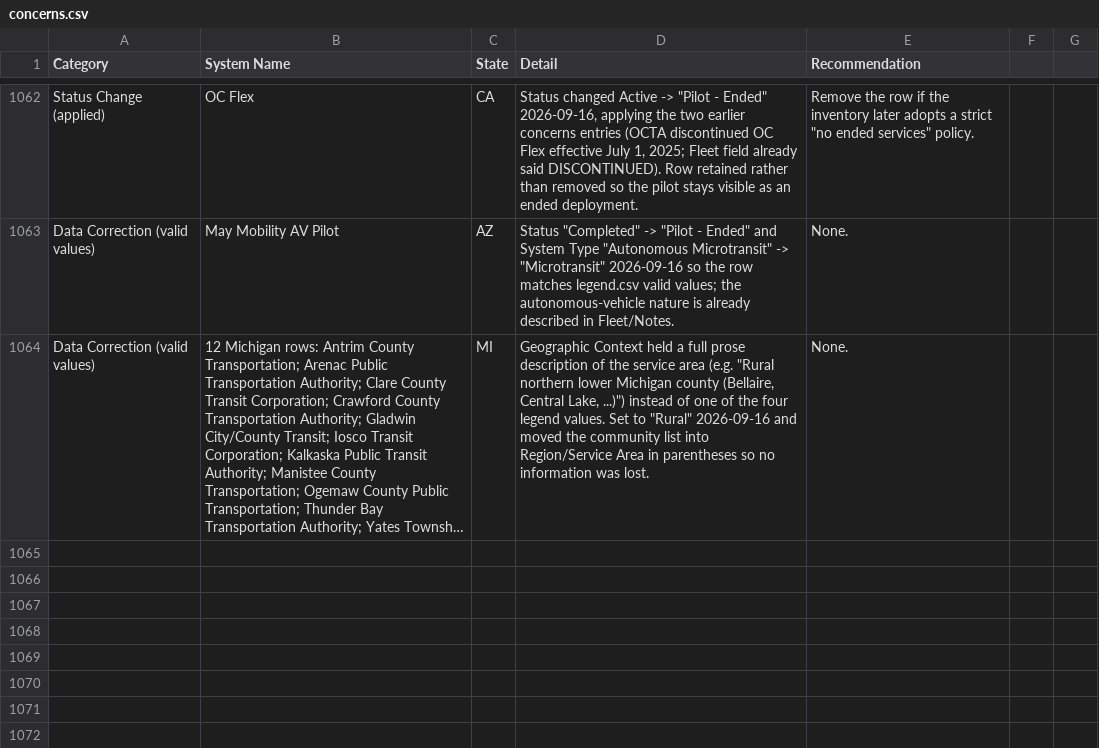
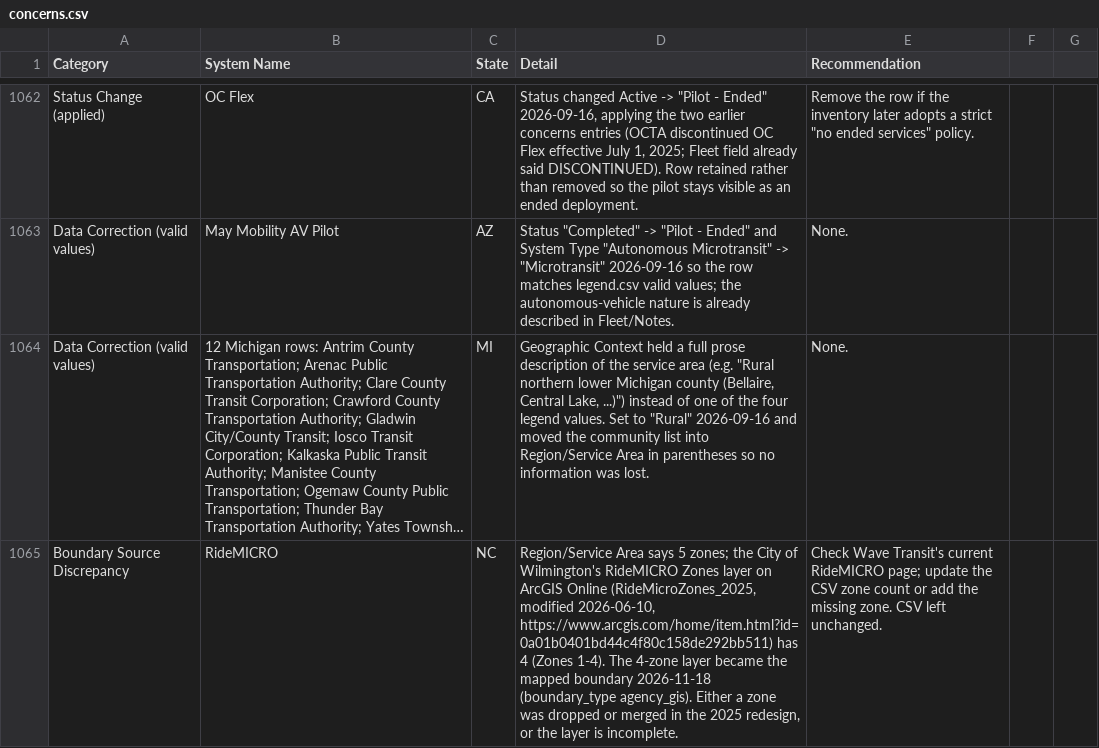
Before and after one commit to jfish79/odt-dashboard, a CSV file: concerns.csv, drawn as a sheet; only a part is shown, gaps mark what is left out; long unchanged cells end in …; the diff names each change by its address in the sheet, - before the commit and + after, or states it on an @@ line.

```diff
--- a/concerns.csv
+++ b/concerns.csv
+row 1065: Boundary Source Discrepancy | RideMICRO | NC | Region/Service Area says 5 zones; the City of Wilmington's RideMICRO Zones layer on ArcGIS Online (RideMicroZones_2025, modified 2026-06-10, https://www.arcgis.com/home/item.html?id=0a01b0401bd44c4f80c158de292bb511) has 4 (Zones 1-4). The 4-zone layer became the mapped boundary 2026-11-18 (boundary_type agency_gis). Either a zone was dropped or merged in the 2025 redesign, or the layer is incomplete. | Check Wave Transit's current RideMICRO page; update the CSV zone count or add the missing zone. CSV left unchanged.
```
Also changed, not shown: summary.csv, 27 other files.
